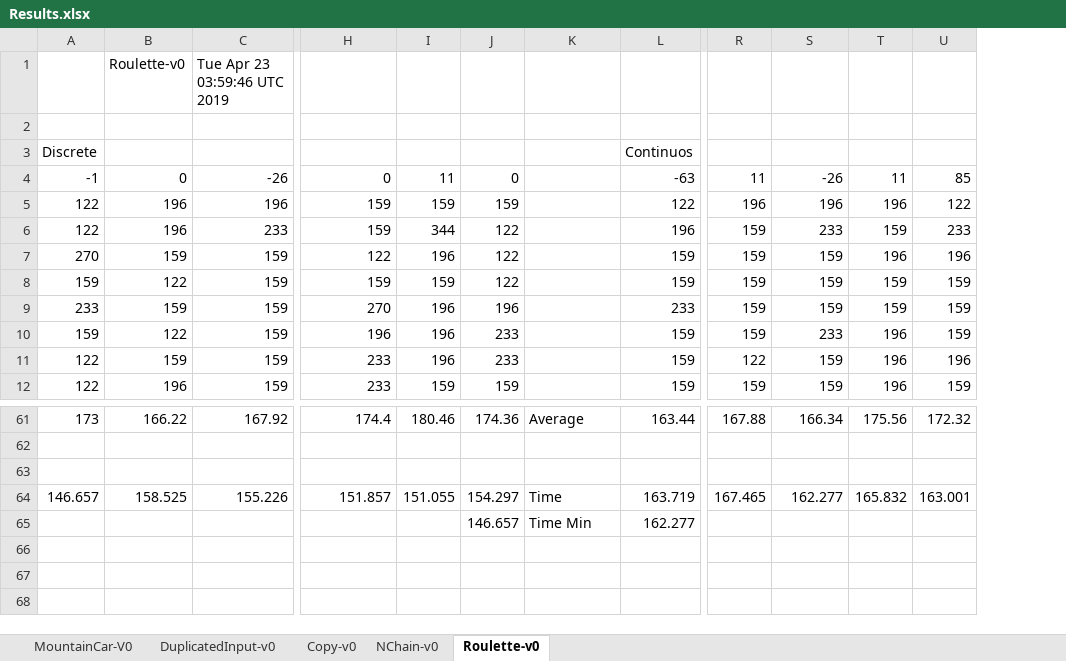
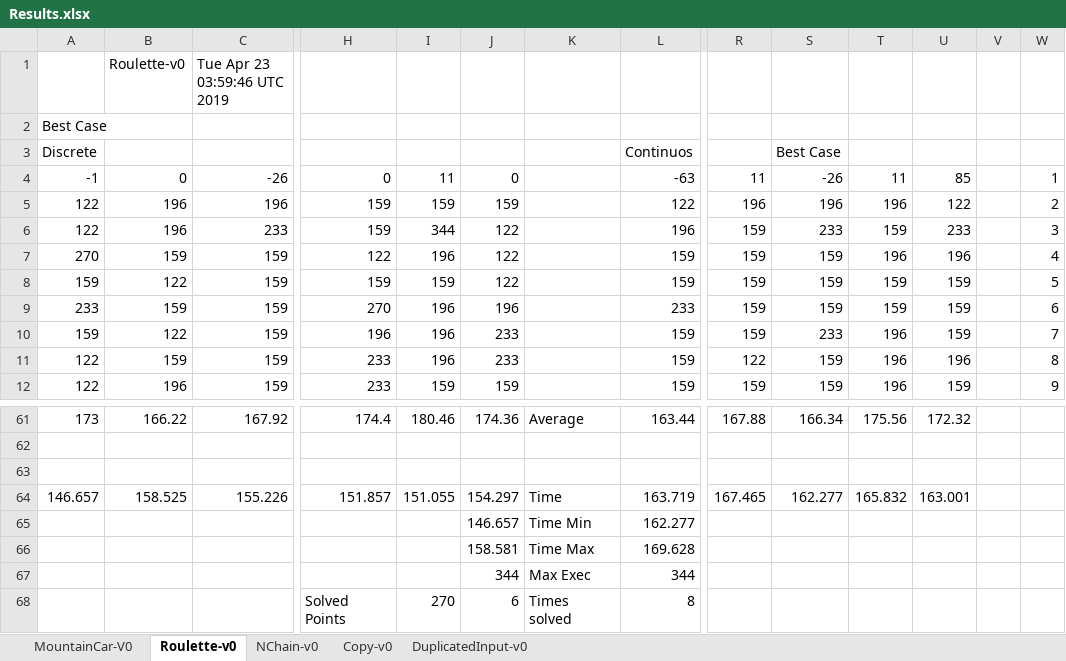
Before and after one commit to rval735/BNN-PhD, an Excel workbook: Presentations/Paper-BNNEvo/RawData/Results.xlsx, sheet Roulette-v0, drawn as a sheet; only a part is shown, gaps mark what is left out; values as stored, in another font and other column widths than the file's, no borders; charts and pictures not drawn; rows hold the shown columns only; the diff names each change by its address in the sheet, - before the commit and + after, or states it on an @@ line.

```diff
--- a/Presentations/Paper-BNNEvo/RawData/Results.xlsx (sheet Roulette-v0)
+++ b/Presentations/Paper-BNNEvo/RawData/Results.xlsx (sheet Roulette-v0)
@@ sheet tab order changed: MountainCar-V0 | Roulette-v0 | NChain-v0 | Copy-v0 | DuplicatedInput-v0 @@
+column V, empty
+column W, rows 4-12: 1 | 2 | 3 | 4 | 5 | 6 | 7 | 8 | 9
-A2: (empty)
+A2: Best Case
-S3: (empty)
+S3: Best Case
+row 66:  |  |  |  |  | 158.581 | Time Max | 169.628
+row 67:  |  |  |  |  | 344 | Max Exec | 344
+row 68:  |  |  | Solved Points | 270 | 6 | Times solved | 8
```
Also changed, not shown: sheet Copy-v0, sheet NChain-v0, sheet MountainCar-V0, sheet DuplicatedInput-v0, charts or pictures, 17 other files.
